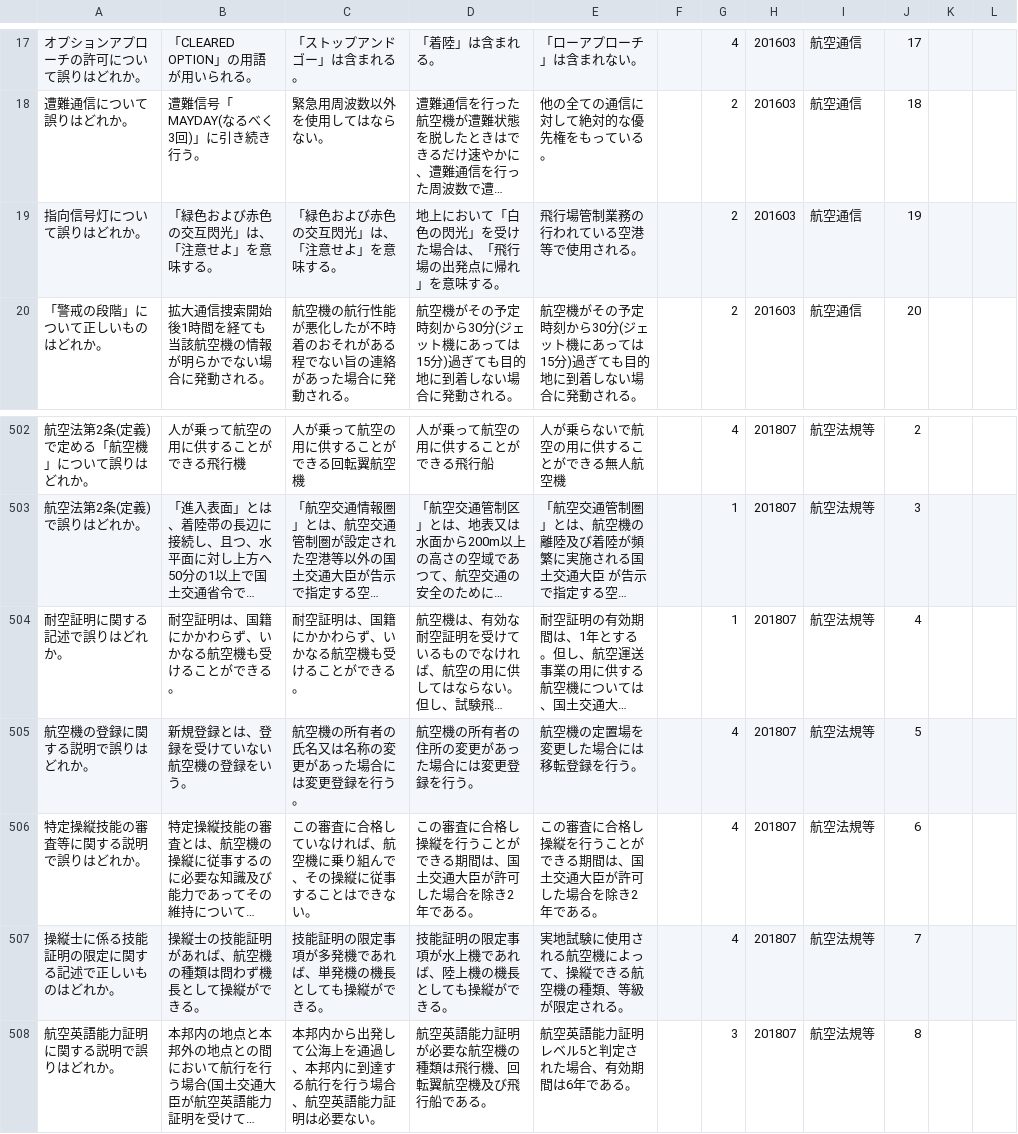
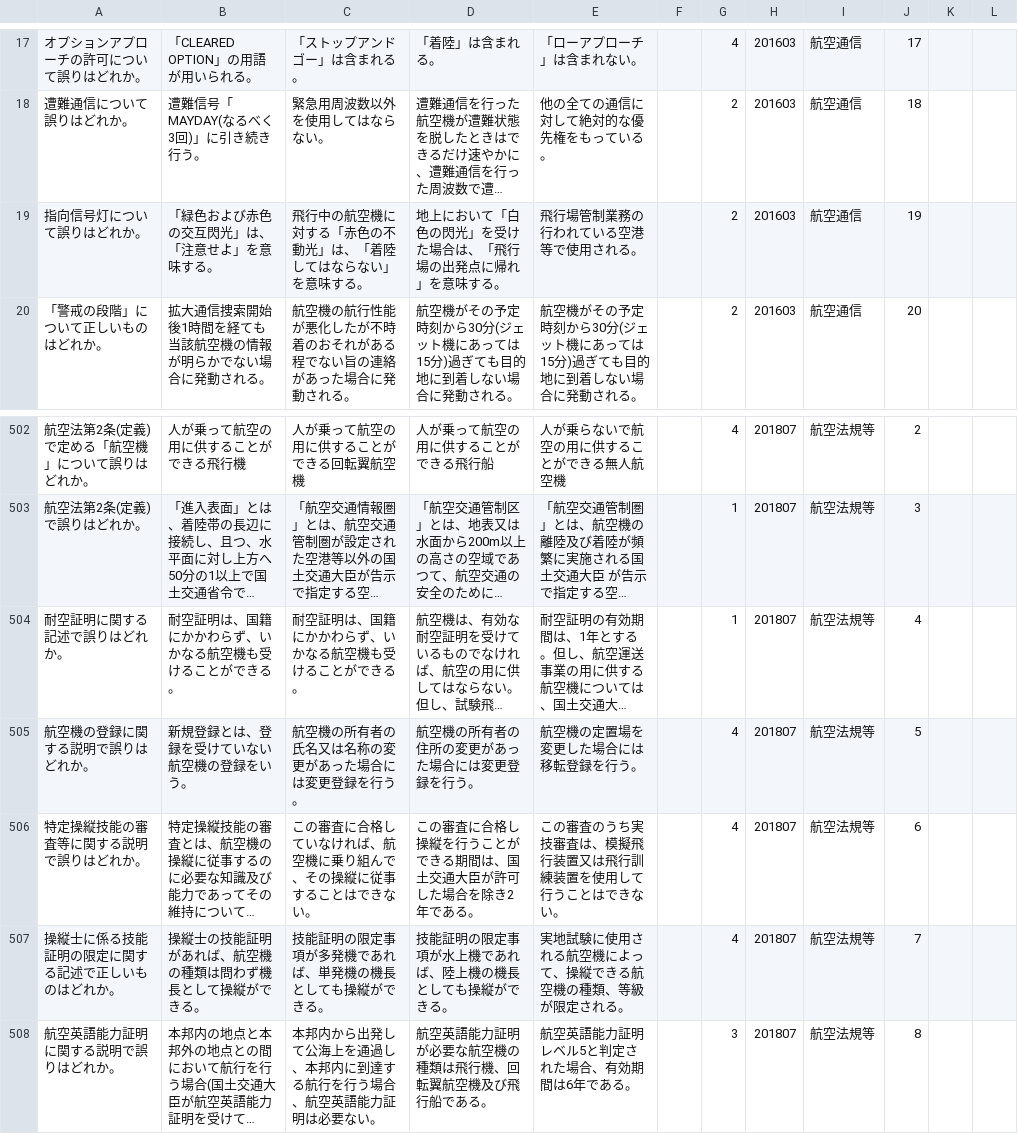
Before and after one commit to tkumazawa50/tkumazawa50, a CSV file: data.csv, drawn as a sheet; only a part is shown, gaps mark what is left out; long unchanged cells end in …; the diff names each change by its address in the sheet, - before the commit and + after, or states it on an @@ line.

Commit message:
correction

```diff
--- a/data.csv
+++ b/data.csv
-C19: 「緑色および赤色の交互閃光」は、「注意せよ」を意味する。
+C19: 飛行中の航空機に対する「赤色の不動光」は、「着陸してはならない」を意味する。
-E506: この審査に合格し操縦を行うことができる期間は、国土交通大臣が許可した場合を除き2年である。
+E506: この審査のうち実技審査は、模擬飛行装置又は飛行訓練装置を使用して行うことはできない。
```
